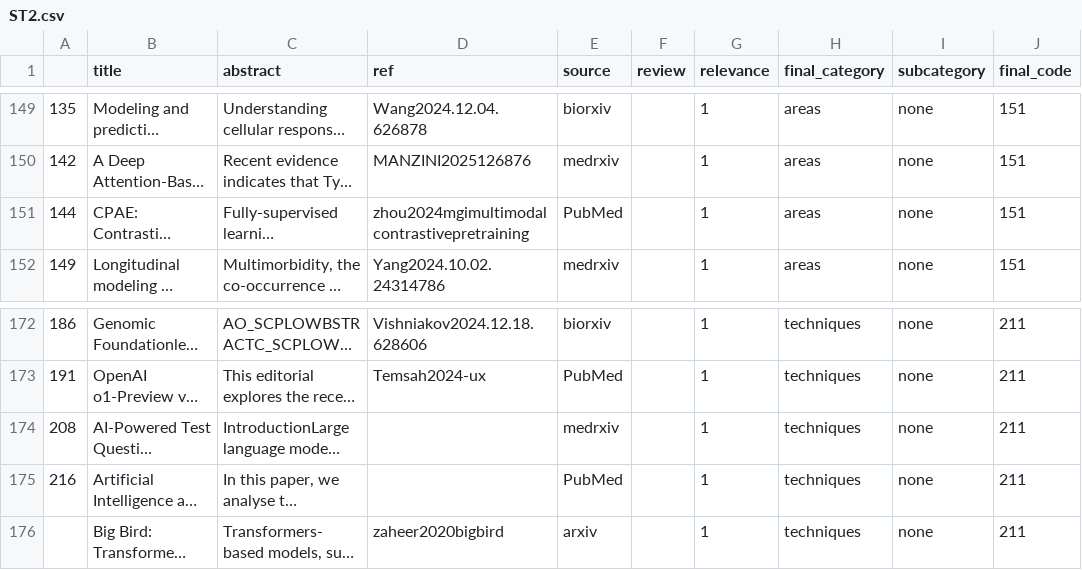
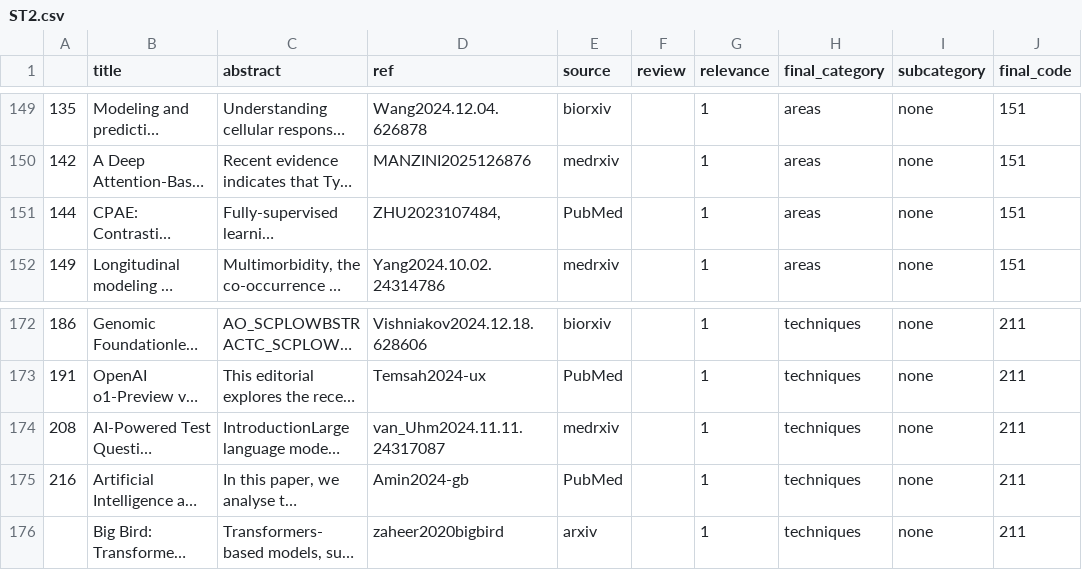
Before and after one commit to TohaRhymes/llm_in_diagnostics, a CSV file: data/final/ST2.csv, drawn as a sheet; only a part is shown, gaps mark what is left out; long unchanged cells end in …; the diff names each change by its address in the sheet, - before the commit and + after, or states it on an @@ line.

```diff
--- a/data/final/ST2.csv
+++ b/data/final/ST2.csv
-D151 (ref): zhou2024mgimultimodalcontrastivepretraining
+D151 (ref): ZHU2023107484,
-D174 (ref): (empty)
+D174 (ref): van_Uhm2024.11.11.24317087
-D175 (ref): (empty)
+D175 (ref): Amin2024-gb
```
Also changed, not shown: results/tfidf/tables/filtered_ALL_top30.csv, results/tfidf/tables/finetuned_Preprints_top30.csv, 44 other files.
